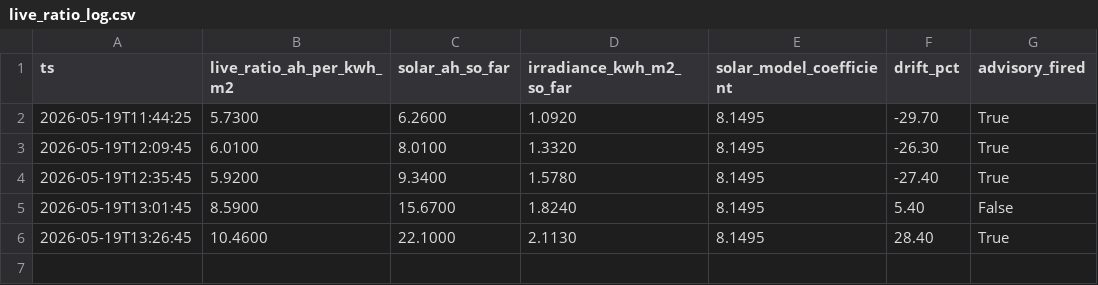
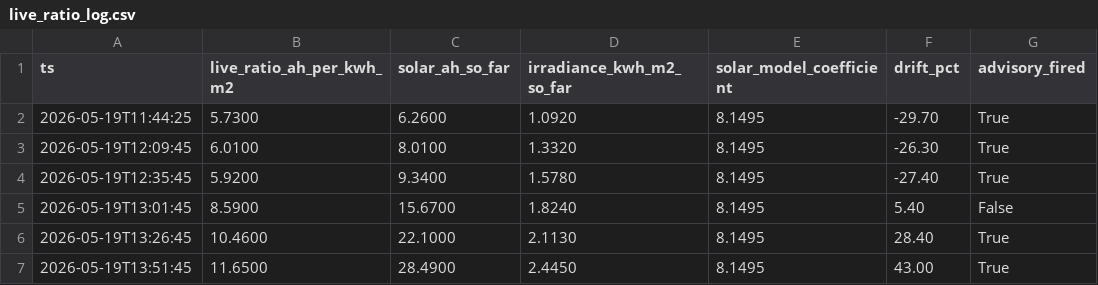
Before and after one commit to kaanow/volthium_reader, a CSV file: data/live_ratio_log.csv, drawn as a sheet.

```diff
--- a/data/live_ratio_log.csv
+++ b/data/live_ratio_log.csv
@@ -6 +6,2 @@ ts,live_ratio_ah_per_kwh_m2,solar_ah_so_far,irradiance_kwh_m2_so_far,solar_model
 2026-05-19T13:26:45,10.4600,22.1000,2.1130,8.1495,28.40,True
+2026-05-19T13:51:45,11.6500,28.4900,2.4450,8.1495,43.00,True
```
Also changed, not shown: data/projection_log.csv, data/weather.csv, 6 other files.
